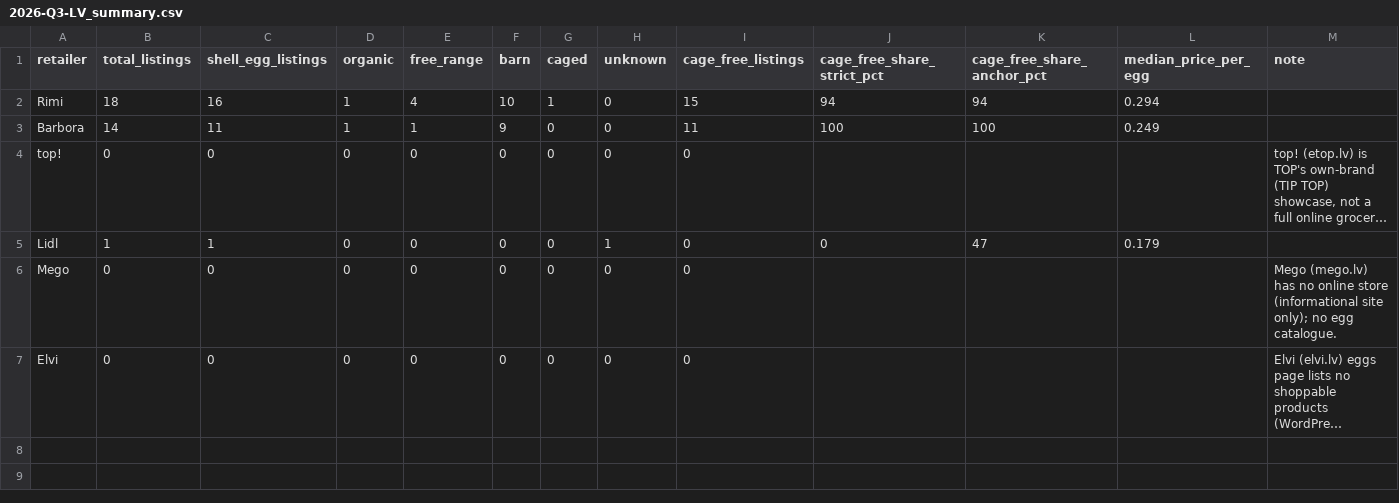
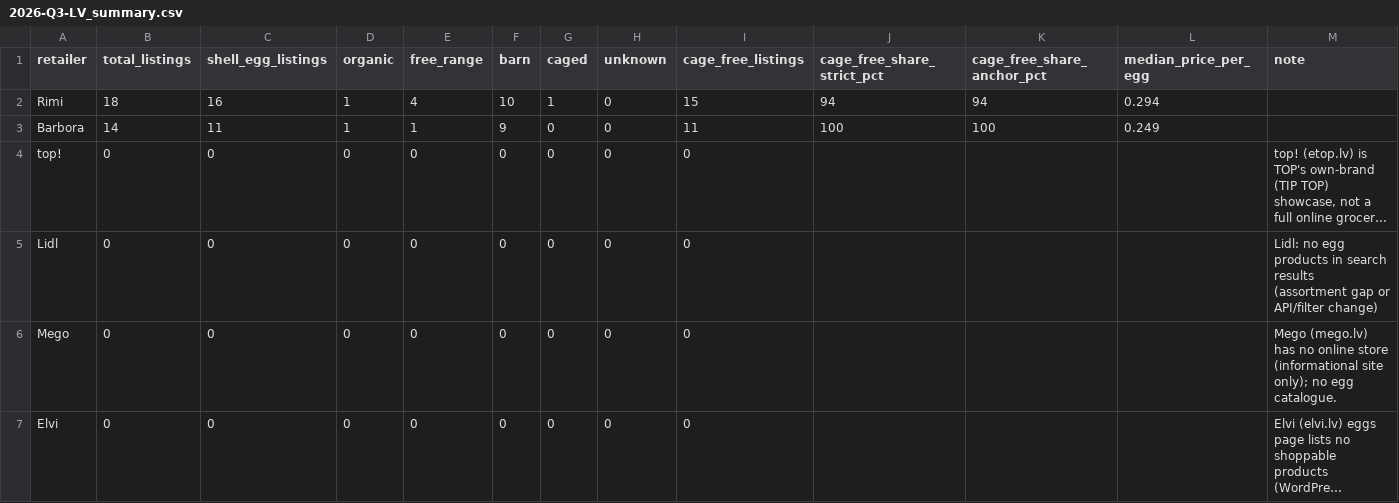
Before and after one commit to akanepajs/olas, a CSV file: scraper/data/summary/2026-Q3-LV_summary.csv, drawn as a sheet; long unchanged cells end in …; the diff names each change by its address in the sheet, - before the commit and + after, or states it on an @@ line.

```diff
--- a/scraper/data/summary/2026-Q3-LV_summary.csv
+++ b/scraper/data/summary/2026-Q3-LV_summary.csv
-B5 (total_listings): 1
+B5 (total_listings): 0
-C5 (shell_egg_listings): 1
+C5 (shell_egg_listings): 0
-H5 (unknown): 1
+H5 (unknown): 0
-J5 (cage_free_share_strict_pct): 0
+J5 (cage_free_share_strict_pct): (empty)
-K5 (cage_free_share_anchor_pct): 47
+K5 (cage_free_share_anchor_pct): (empty)
-L5 (median_price_per_egg): 0.179
+L5 (median_price_per_egg): (empty)
-M5 (note): (empty)
+M5 (note): Lidl: no egg products in search results (assortment gap or API/filter change)
```
Also changed, not shown: scraper/data/raw/2026-Q3-LV_listings.csv, 10 other files.
